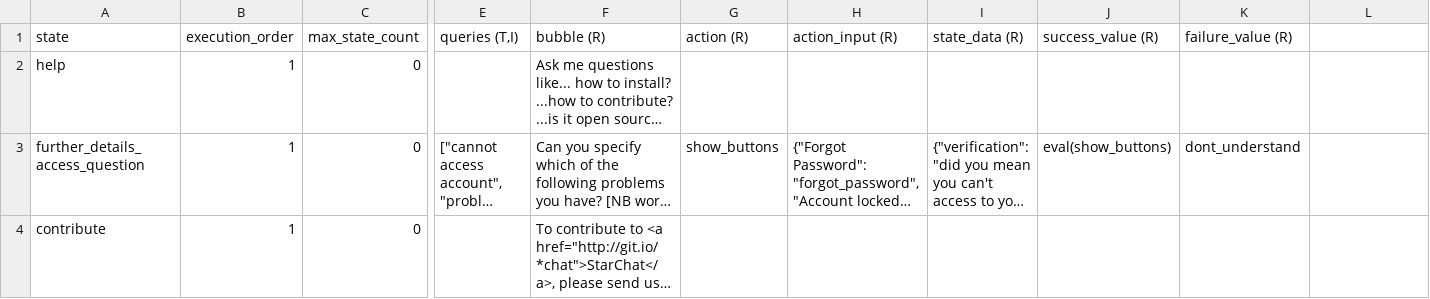
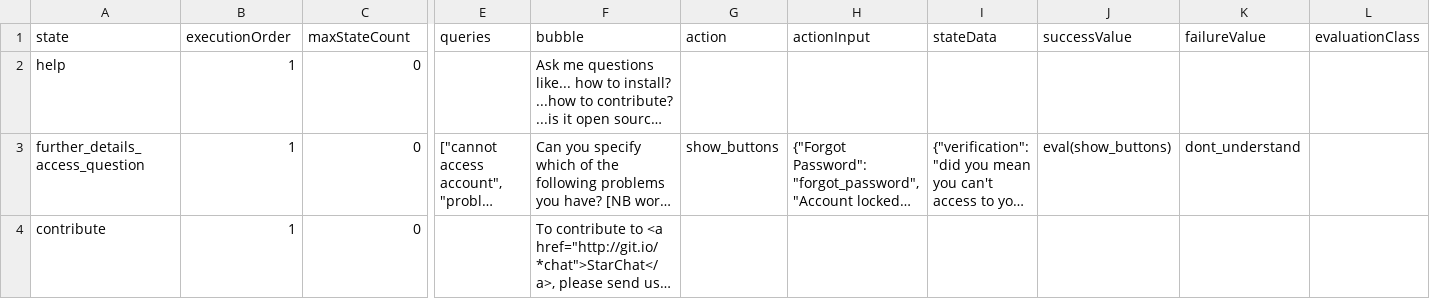
Before and after one commit to lorenzo-biava/starchat, a CSV file: doc/decision_table_starchat_doc.csv, drawn as a sheet; only a part is shown, gaps mark what is left out; long unchanged cells end in …; the diff names each change by its address in the sheet, - before the commit and + after, or states it on an @@ line.

```diff
--- a/doc/decision_table_starchat_doc.csv
+++ b/doc/decision_table_starchat_doc.csv
-B1: execution_order
+B1: executionOrder
-C1: max_state_count
+C1: maxStateCount
-E1: queries (T,I)
+E1: queries
-F1: bubble (R)
+F1: bubble
-G1: action (R)
+G1: action
-H1: action_input (R)
+H1: actionInput
-I1: state_data (R)
+I1: stateData
-J1: success_value (R)
+J1: successValue
-K1: failure_value (R)
+K1: failureValue
-L1: (empty)
+L1: evaluationClass
```
Also changed, not shown: 13 other files.
